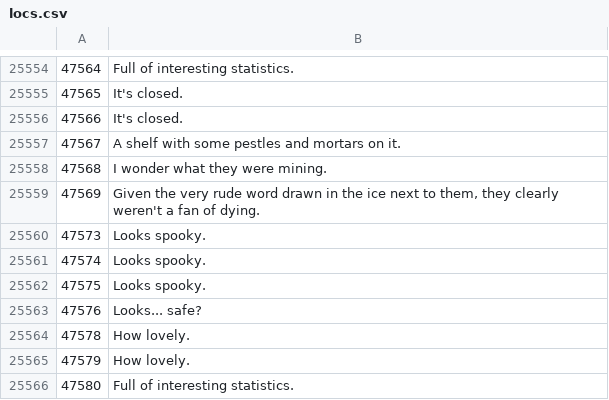
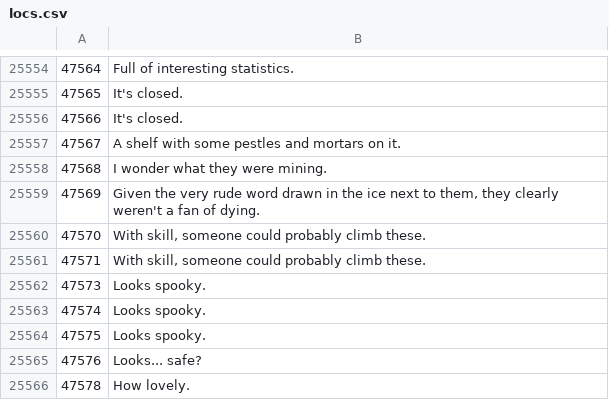
Before and after one commit to Joshua-F/osrs-examines, a CSV file: locs.csv, drawn as a sheet; only a part is shown, gaps mark what is left out; the shorter side is filled out with more unchanged rows; the diff names each change by its address in the sheet, - before the commit and + after, or states it on an @@ line.

```diff
--- a/locs.csv
+++ b/locs.csv
+row 25560: 47570 | With skill, someone could probably climb these.
+row 25561: 47571 | With skill, someone could probably climb these.
```
Also changed, not shown: npcs.csv.
